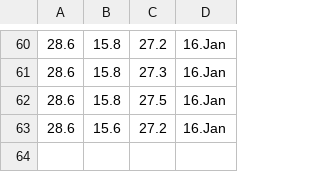
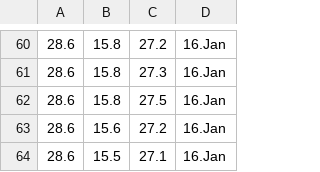
Before and after one commit to Jumppi5/IoT-mittari2, a CSV file: mittaukset.csv, drawn as a sheet; only a part is shown, gaps mark what is left out.

```diff
--- a/mittaukset.csv
+++ b/mittaukset.csv
@@ -63 +63,2 @@
 28.6,15.6,27.2,16.Jan
+28.6,15.5,27.1,16.Jan
```
Also changed, not shown: 1 other file.
